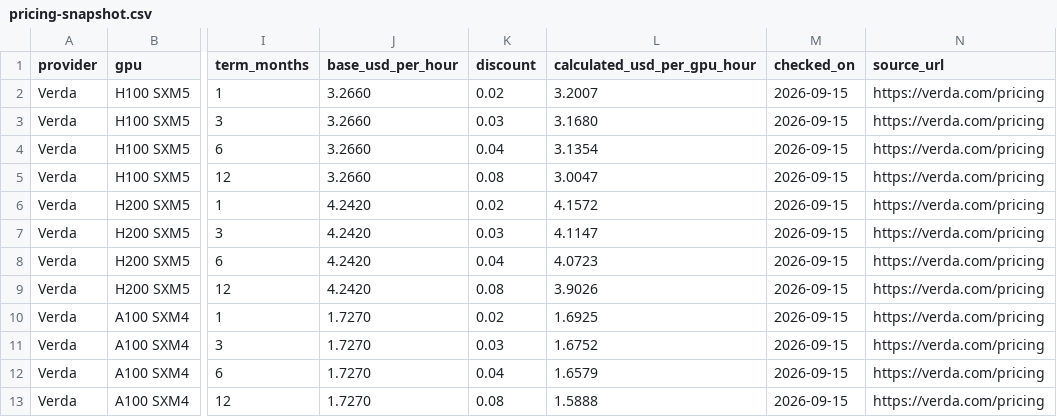
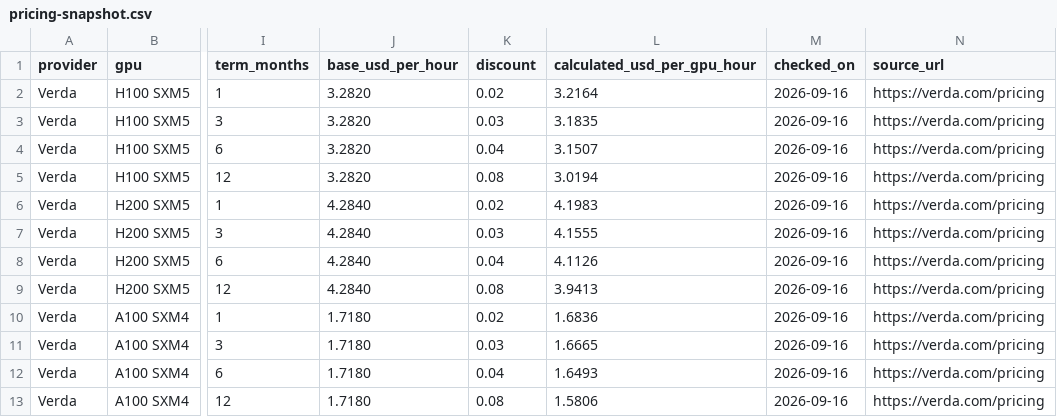
Before and after one commit to tensorcurve/web, a CSV file: tensorcurve/assets/data/pricing-snapshot.csv, drawn as a sheet; only a part is shown, gaps mark what is left out; the diff names each change by its address in the sheet, - before the commit and + after, or states it on an @@ line.

```diff
--- a/tensorcurve/assets/data/pricing-snapshot.csv
+++ b/tensorcurve/assets/data/pricing-snapshot.csv
-J2:J5 (base_usd_per_hour): 3.2660
+J2:J5 (base_usd_per_hour): 3.2820
-L2 (calculated_usd_per_gpu_hour): 3.2007
+L2 (calculated_usd_per_gpu_hour): 3.2164
-M2:M13 (checked_on): 2026-09-15
+M2:M13 (checked_on): 2026-09-16
-L3 (calculated_usd_per_gpu_hour): 3.1680
+L3 (calculated_usd_per_gpu_hour): 3.1835
-L4 (calculated_usd_per_gpu_hour): 3.1354
+L4 (calculated_usd_per_gpu_hour): 3.1507
-L5 (calculated_usd_per_gpu_hour): 3.0047
+L5 (calculated_usd_per_gpu_hour): 3.0194
-J6:J9 (base_usd_per_hour): 4.2420
+J6:J9 (base_usd_per_hour): 4.2840
-L6 (calculated_usd_per_gpu_hour): 4.1572
+L6 (calculated_usd_per_gpu_hour): 4.1983
-L7 (calculated_usd_per_gpu_hour): 4.1147
+L7 (calculated_usd_per_gpu_hour): 4.1555
-L8 (calculated_usd_per_gpu_hour): 4.0723
+L8 (calculated_usd_per_gpu_hour): 4.1126
-L9 (calculated_usd_per_gpu_hour): 3.9026
+L9 (calculated_usd_per_gpu_hour): 3.9413
-J10:J13 (base_usd_per_hour): 1.7270
+J10:J13 (base_usd_per_hour): 1.7180
-L10 (calculated_usd_per_gpu_hour): 1.6925
+L10 (calculated_usd_per_gpu_hour): 1.6836
-L11 (calculated_usd_per_gpu_hour): 1.6752
+L11 (calculated_usd_per_gpu_hour): 1.6665
-L12 (calculated_usd_per_gpu_hour): 1.6579
+L12 (calculated_usd_per_gpu_hour): 1.6493
-L13 (calculated_usd_per_gpu_hour): 1.5888
+L13 (calculated_usd_per_gpu_hour): 1.5806
```
Also changed, not shown: tensorcurve/assets/data/pricing-history.csv, 2 other files.
